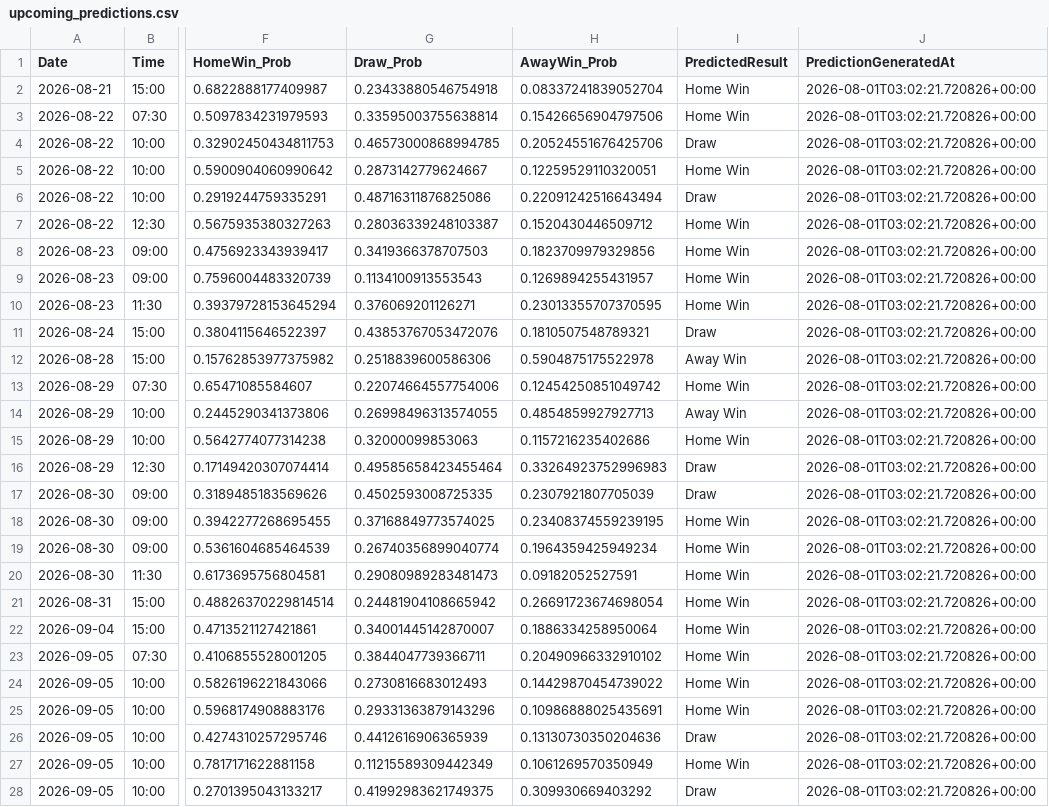
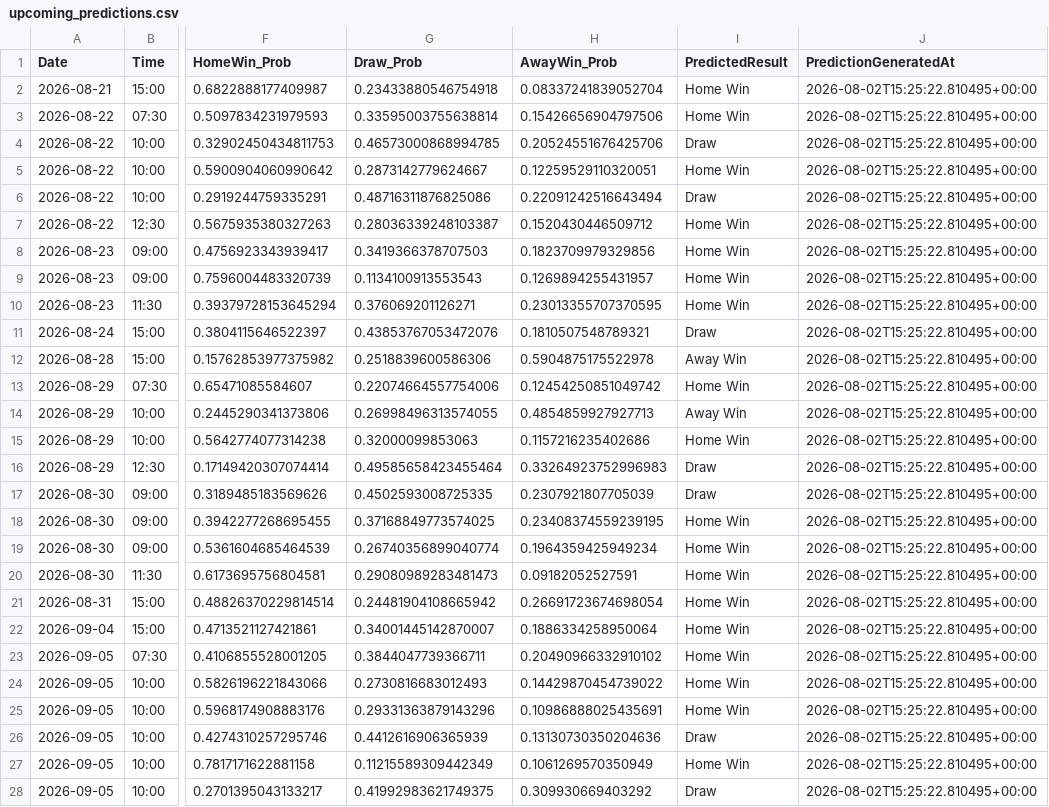
Before and after one commit to gmalbert/premier-league, a CSV file: data_files/upcoming_predictions.csv, drawn as a sheet; only a part is shown, gaps mark what is left out; the diff covers the shown part only; the diff names each change by its address in the sheet, - before the commit and + after, or states it on an @@ line.

```diff
--- a/data_files/upcoming_predictions.csv
+++ b/data_files/upcoming_predictions.csv
-J2:J28 (PredictionGeneratedAt): 2026-08-01T03:02:21.720826+00:00
+J2:J28 (PredictionGeneratedAt): 2026-08-02T15:25:22.810495+00:00
```
Also changed, not shown: 23 edited cells elsewhere in this file, 2 other files.
